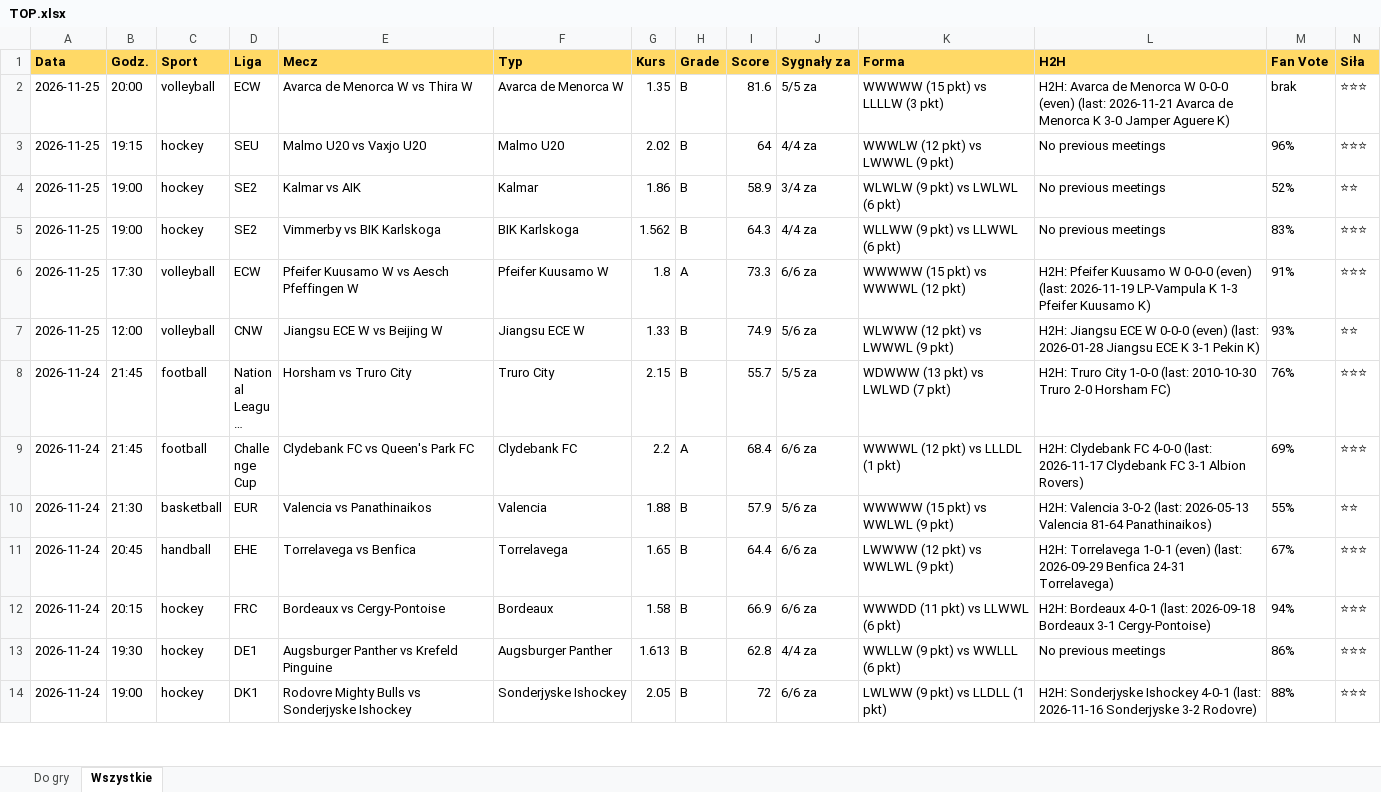
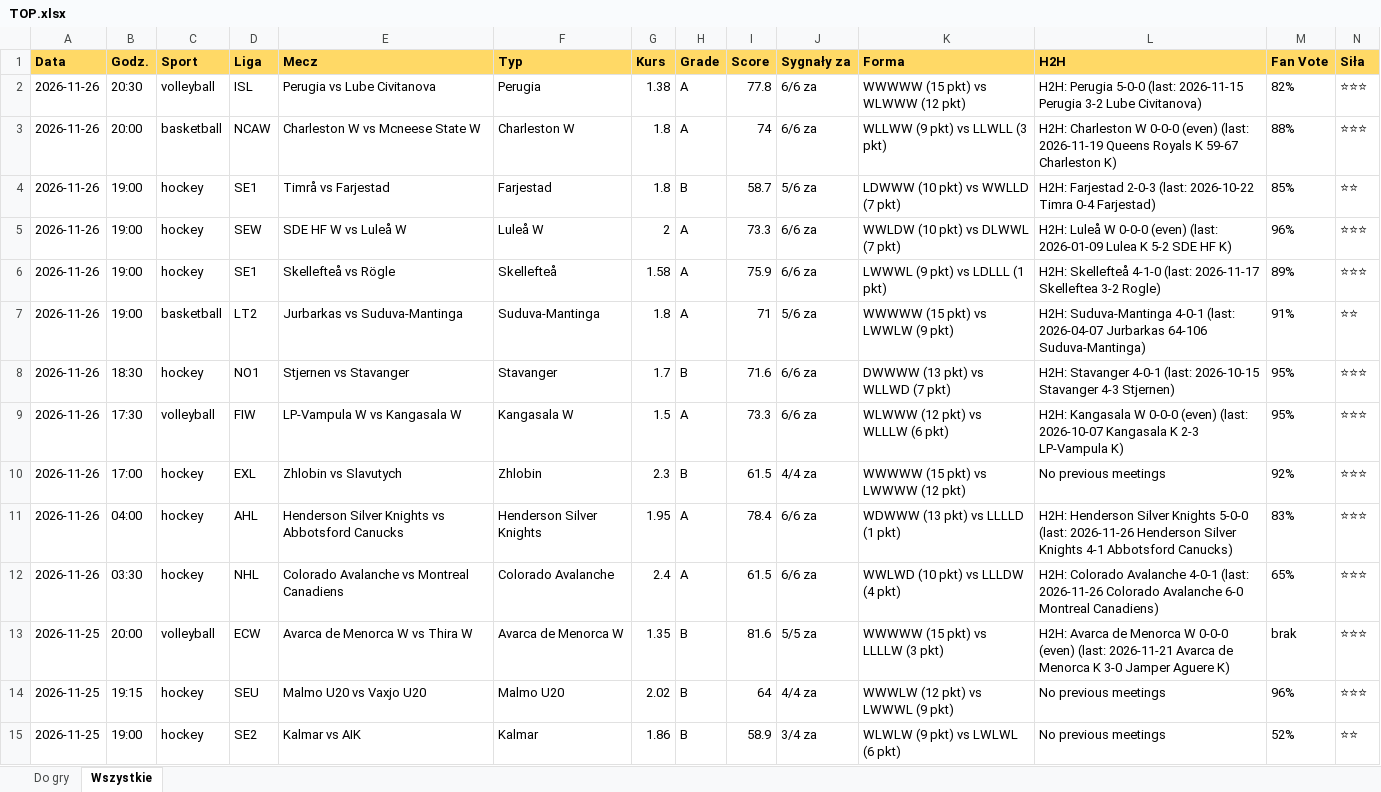
Before and after one commit to JKM872/zapasowy1903138-2, an Excel workbook: results/TOP.xlsx, sheet Wszystkie, drawn as a sheet; only a part is shown; the shorter side is filled out with more unchanged rows; long unchanged cells end in …; values as stored, in another font and other column widths than the file's, no borders; rows hold the shown columns only; the diff names each change by its address in the sheet, - before the commit and + after, or states it on an @@ line.

```diff
--- a/results/TOP.xlsx (sheet Wszystkie)
+++ b/results/TOP.xlsx (sheet Wszystkie)
+row 2: 2026-11-26 | 20:30 | volleyball | ISL | Perugia vs Lube Civitanova | Perugia | 1.38 | A | 77.8 | 6/6 za | WWWWW (15 pkt) vs WLWWW (12 pkt) | H2H: Perugia 5-0-0 (last: 2026-11-15 Perugia 3-2 Lube Civitanova) | 82% | ⭐⭐⭐
+row 3: 2026-11-26 | 20:00 | basketball | NCAW | Charleston W vs Mcneese State W | Charleston W | 1.8 | A | 74 | 6/6 za | WLLWW (9 pkt) vs LLWLL (3 pkt) | H2H: Charleston W 0-0-0 (even) (last: 2026-11-19 Queens Royals K 59-67 Charleston K) | 88% | ⭐⭐⭐
+row 4: 2026-11-26 | 19:00 | hockey | SE1 | Timrå vs Farjestad | Farjestad | 1.8 | B | 58.7 | 5/6 za | LDWWW (10 pkt) vs WWLLD (7 pkt) | H2H: Farjestad 2-0-3 (last: 2026-10-22 Timra 0-4 Farjestad) | 85% | ⭐⭐
+row 5: 2026-11-26 | 19:00 | hockey | SEW | SDE HF W vs Luleå W | Luleå W | 2 | A | 73.3 | 6/6 za | WWLDW (10 pkt) vs DLWWL (7 pkt) | H2H: Luleå W 0-0-0 (even) (last: 2026-01-09 Lulea K 5-2 SDE HF K) | 96% | ⭐⭐⭐
+row 6: 2026-11-26 | 19:00 | hockey | SE1 | Skellefteå vs Rögle | Skellefteå | 1.58 | A | 75.9 | 6/6 za | LWWWL (9 pkt) vs LDLLL (1 pkt) | H2H: Skellefteå 4-1-0 (last: 2026-11-17 Skelleftea 3-2 Rogle) | 89% | ⭐⭐⭐
+row 7: 2026-11-26 | 19:00 | basketball | LT2 | Jurbarkas vs Suduva-Mantinga | Suduva-Mantinga | 1.8 | A | 71 | 5/6 za | WWWWW (15 pkt) vs LWWLW (9 pkt) | H2H: Suduva-Mantinga 4-0-1 (last: 2026-04-07 Jurbarkas 64-106 Suduva-Mantinga) | 91% | ⭐⭐
+row 8: 2026-11-26 | 18:30 | hockey | NO1 | Stjernen vs Stavanger | Stavanger | 1.7 | B | 71.6 | 6/6 za | DWWWW (13 pkt) vs WLLWD (7 pkt) | H2H: Stavanger 4-0-1 (last: 2026-10-15 Stavanger 4-3 Stjernen) | 95% | ⭐⭐⭐
+row 9: 2026-11-26 | 17:30 | volleyball | FIW | LP-Vampula W vs Kangasala W | Kangasala W | 1.5 | A | 73.3 | 6/6 za | WLWWW (12 pkt) vs WLLLW (6 pkt) | H2H: Kangasala W 0-0-0 (even) (last: 2026-10-07 Kangasala K 2-3 LP-Vampula K) | 95% | ⭐⭐⭐
+row 10: 2026-11-26 | 17:00 | hockey | EXL | Zhlobin vs Slavutych | Zhlobin | 2.3 | B | 61.5 | 4/4 za | WWWWW (15 pkt) vs LWWWW (12 pkt) | No previous meetings | 92% | ⭐⭐⭐
+row 11: 2026-11-26 | 04:00 | hockey | AHL | Henderson Silver Knights vs Abbotsford Canucks | Henderson Silver Knights | 1.95 | A | 78.4 | 6/6 za | WDWWW (13 pkt) vs LLLLD (1 pkt) | H2H: Henderson Silver Knights 5-0-0 (last: 2026-11-26 Henderson Silver Knights 4-1 Abbotsford Canucks) | 83% | ⭐⭐⭐
+row 12: 2026-11-26 | 03:30 | hockey | NHL | Colorado Avalanche vs Montreal Canadiens | Colorado Avalanche | 2.4 | A | 61.5 | 6/6 za | WWLWD (10 pkt) vs LLLDW (4 pkt) | H2H: Colorado Avalanche 4-0-1 (last: 2026-11-26 Colorado Avalanche 6-0 Montreal Canadiens) | 65% | ⭐⭐⭐
```
Also changed, not shown: sheet Do gry, 8 other files.
